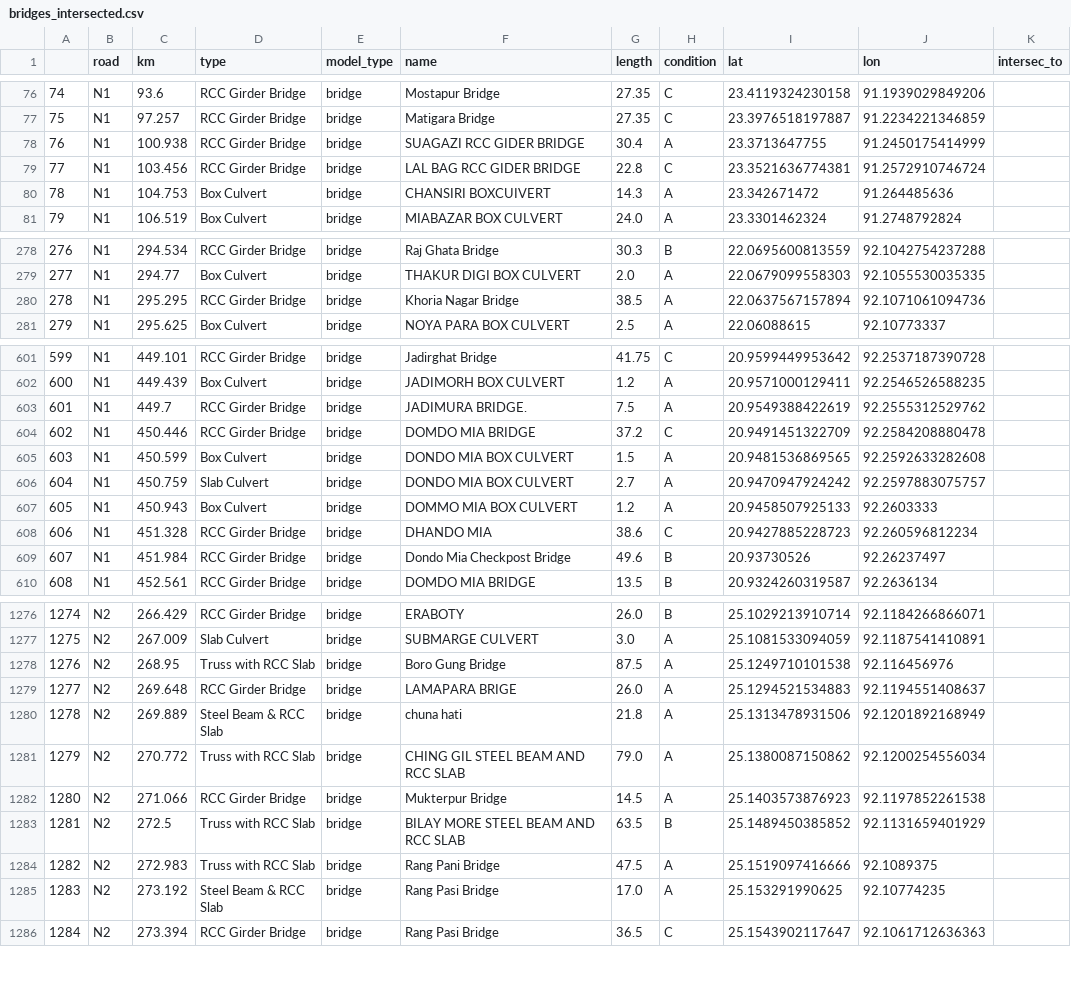
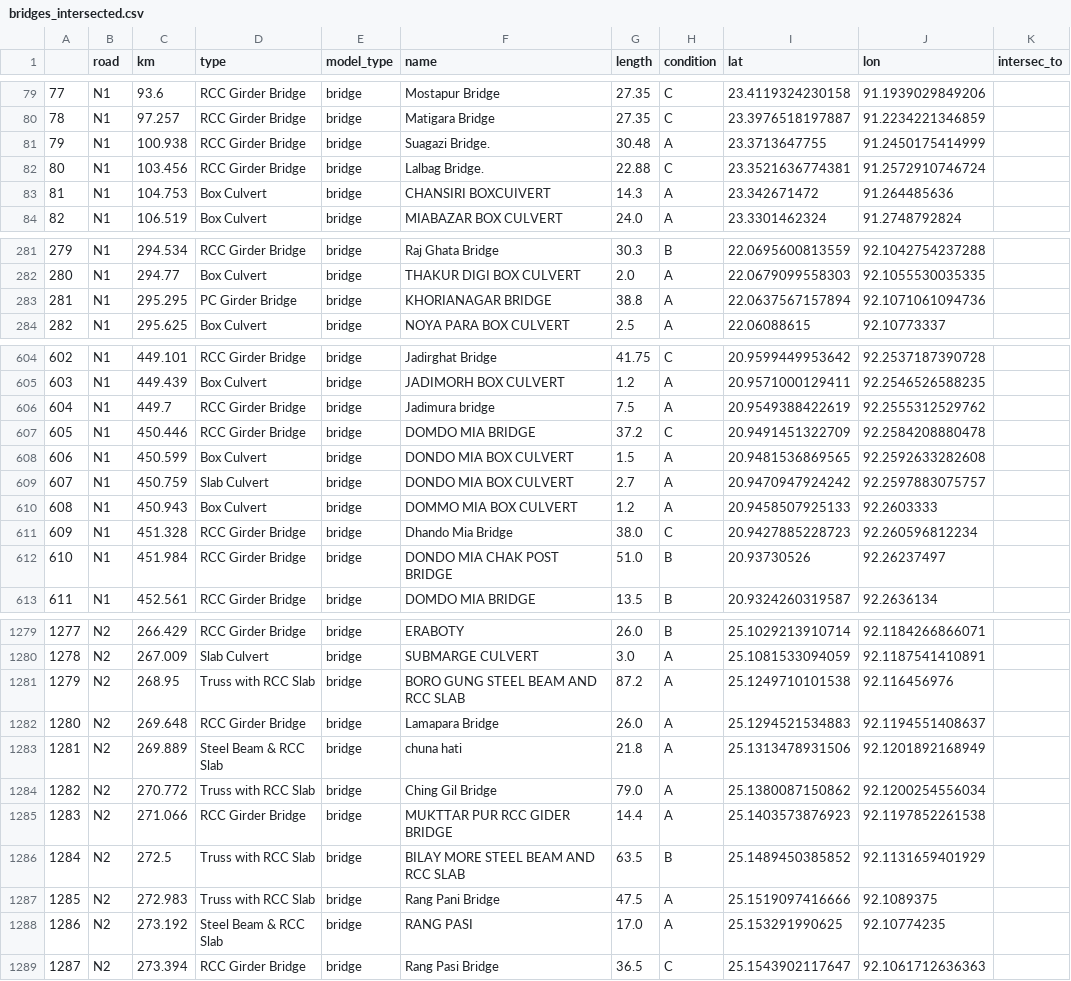
Before and after one commit to mlmoleman/EPA133a-G07-A3, a CSV file: data/bridges_intersected.csv, drawn as a sheet; only a part is shown, gaps mark what is left out; addresses are those after the commit; the diff covers the shown part only; the diff names each change by its address in the sheet, - before the commit and + after, or states it on an @@ line.

```diff
--- a/data/bridges_intersected.csv
+++ b/data/bridges_intersected.csv
@@ column A renumbered from row 28 down @@
-F81 (name): SUAGAZI RCC GIDER BRIDGE
+F81 (name): Suagazi Bridge.
-G81 (length): 30.4
+G81 (length): 30.48
-F82 (name): LAL BAG RCC GIDER BRIDGE
+F82 (name): Lalbag Bridge.
-G82 (length): 22.8
+G82 (length): 22.88
-D283 (type): RCC Girder Bridge
+D283 (type): PC Girder Bridge
-F283 (name): Khoria Nagar Bridge
+F283 (name): KHORIANAGAR BRIDGE
-G283 (length): 38.5
+G283 (length): 38.8
-F606 (name): JADIMURA BRIDGE.
+F606 (name): Jadimura bridge
-F611 (name): DHANDO MIA
+F611 (name): Dhando Mia Bridge
-G611 (length): 38.6
+G611 (length): 38.0
-F612 (name): Dondo Mia Checkpost Bridge
+F612 (name): DONDO MIA CHAK POST BRIDGE
-G612 (length): 49.6
+G612 (length): 51.0
-F1281 (name): Boro Gung Bridge
+F1281 (name): BORO GUNG STEEL BEAM AND RCC SLAB
-G1281 (length): 87.5
+G1281 (length): 87.2
-F1282 (name): LAMAPARA BRIGE
+F1282 (name): Lamapara Bridge
-F1284 (name): CHING GIL STEEL BEAM AND RCC SLAB
+F1284 (name): Ching Gil Bridge
-F1285 (name): Mukterpur Bridge
+F1285 (name): MUKTTAR PUR RCC GIDER BRIDGE
-G1285 (length): 14.5
+G1285 (length): 14.4
-F1288 (name): Rang Pasi Bridge
+F1288 (name): RANG PASI
```
Also changed, not shown: 4 added rows, 1 removed row and 82 edited cells elsewhere in this file, data/bridges_intersected_linked.csv, 21 other files.
